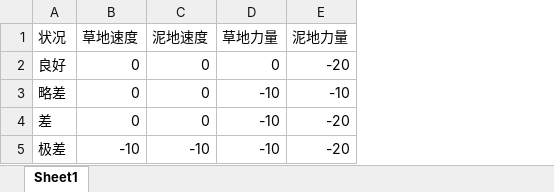
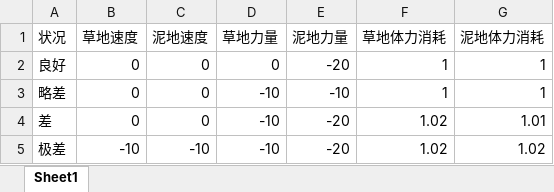
Before and after one commit to Future-R/PrivateHorseRace, an Excel workbook: TestHorse/bin/Debug/场地状况.xlsx, sheet Sheet1, drawn as a sheet; values as stored, in another font and other column widths than the file's, no borders; the diff names each change by its address in the sheet, - before the commit and + after, or states it on an @@ line.

Commit message:
chore: 更新场地状况表

```diff
--- a/TestHorse/bin/Debug/场地状况.xlsx (sheet Sheet1)
+++ b/TestHorse/bin/Debug/场地状况.xlsx (sheet Sheet1)
+column F (草地体力消耗), rows 2-5: 1 | 1 | 1.02 | 1.02
+column G (泥地体力消耗), rows 2-5: 1 | 1 | 1.01 | 1.02
```
